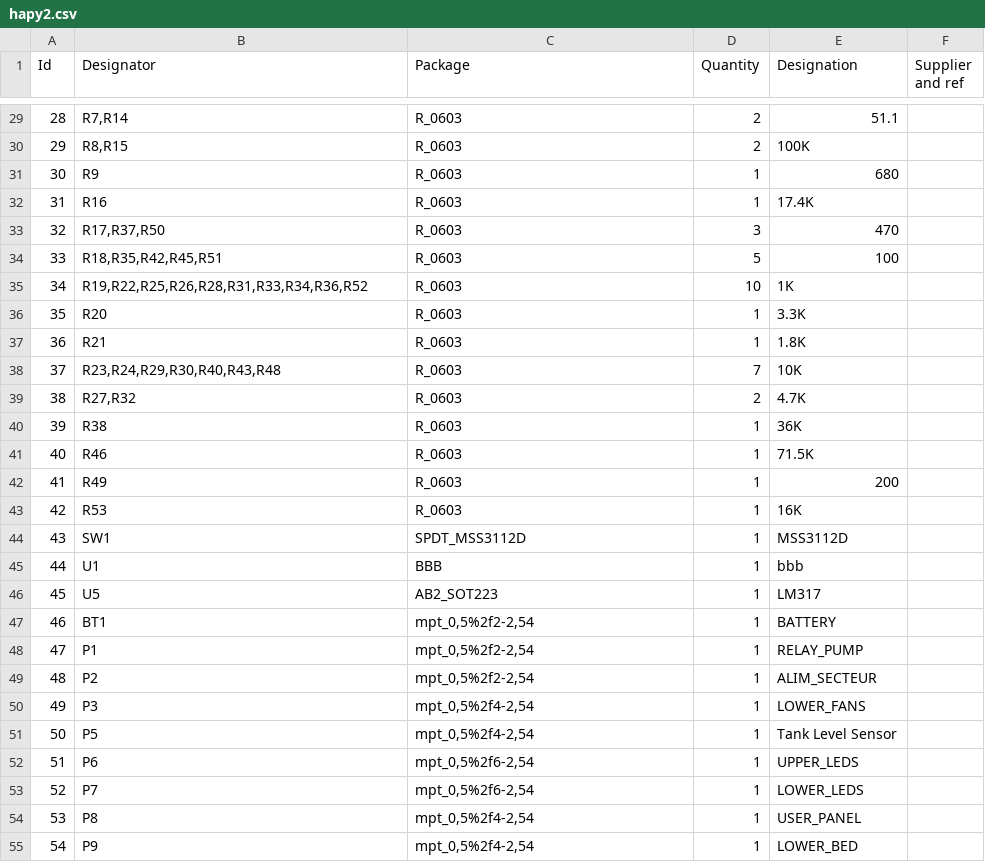
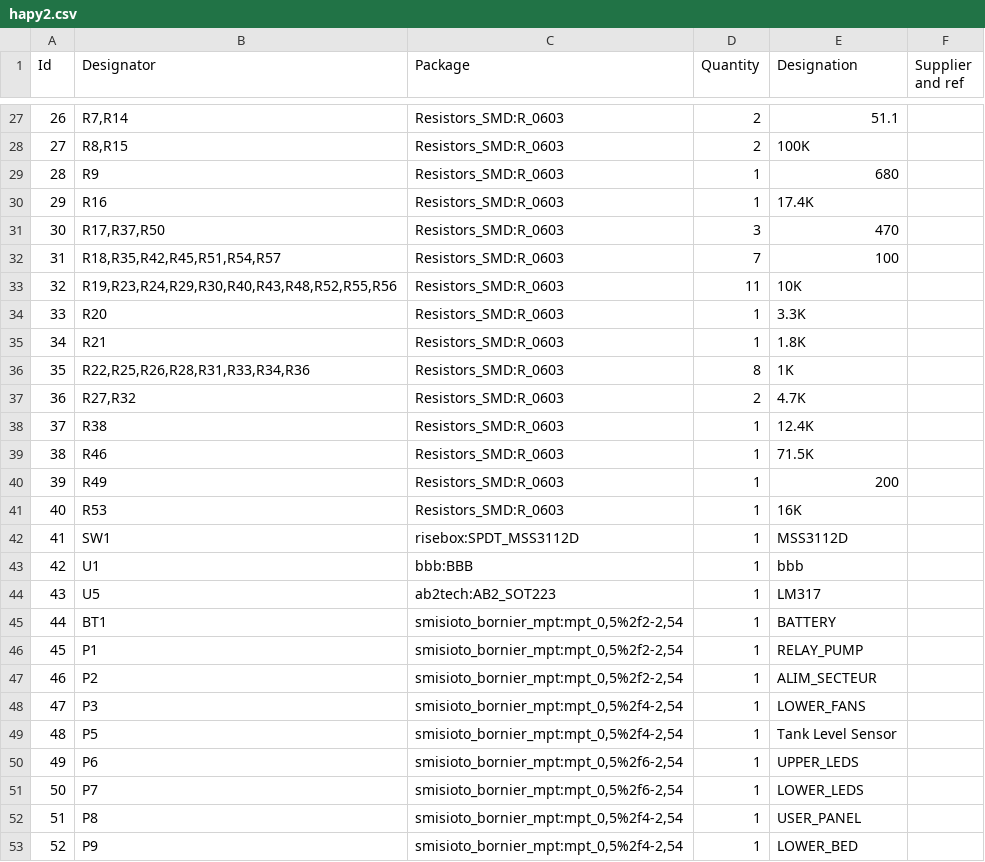
Before and after one commit to risebox/risebox-hard, a CSV file: electronics/hapy2.5/hapy2.csv, drawn as a sheet; only a part is shown, gaps mark what is left out; removed rows and columns are numbered as before the commit, all else as after; the diff covers the shown part only; the diff names each change by its address in the sheet, - before the commit and + after, or states it on an @@ line.

```diff
--- a/electronics/hapy2.5/hapy2.csv
+++ b/electronics/hapy2.5/hapy2.csv
@@ column A (Id) renumbered between rows 12 and 67 @@
-C27:C31 (Package): R_0603
+C27:C31 (Package): Resistors_SMD:R_0603
-row 34: 33 | R18,R35,R42,R45,R51 | R_0603 | 5 | 100
-row 35: 34 | R19,R22,R25,R26,R28,R31,R33,R34,R36,R52 | R_0603 | 10 | 1K
+row 32: 31 | R18,R35,R42,R45,R51,R54,R57 | Resistors_SMD:R_0603 | 7 | 100
+row 33: 32 | R19,R23,R24,R29,R30,R40,R43,R48,R52,R55,R56 | Resistors_SMD:R_0603 | 11 | 10K
-C34:C35 (Package): R_0603
+C34:C35 (Package): Resistors_SMD:R_0603
-row 38: 37 | R23,R24,R29,R30,R40,R43,R48 | R_0603 | 7 | 10K
+row 36: 35 | R22,R25,R26,R28,R31,R33,R34,R36 | Resistors_SMD:R_0603 | 8 | 1K
-C37:C41 (Package): R_0603
+C37:C41 (Package): Resistors_SMD:R_0603
-E38 (Designation): 36K
+E38 (Designation): 12.4K
-C42 (Package): SPDT_MSS3112D
+C42 (Package): risebox:SPDT_MSS3112D
-C43 (Package): BBB
+C43 (Package): bbb:BBB
-C44 (Package): AB2_SOT223
+C44 (Package): ab2tech:AB2_SOT223
-C45:C47 (Package): mpt_0,5%2f2-2,54
+C45:C47 (Package): smisioto_bornier_mpt:mpt_0,5%2f2-2,54
-C48:C49 (Package): mpt_0,5%2f4-2,54
+C48:C49 (Package): smisioto_bornier_mpt:mpt_0,5%2f4-2,54
-C50:C51 (Package): mpt_0,5%2f6-2,54
+C50:C51 (Package): smisioto_bornier_mpt:mpt_0,5%2f6-2,54
-C52:C53 (Package): mpt_0,5%2f4-2,54
+C52:C53 (Package): smisioto_bornier_mpt:mpt_0,5%2f4-2,54
```
Also changed, not shown: 12 added rows, 7 removed rows and 37 edited cells elsewhere in this file, 1 other file.
